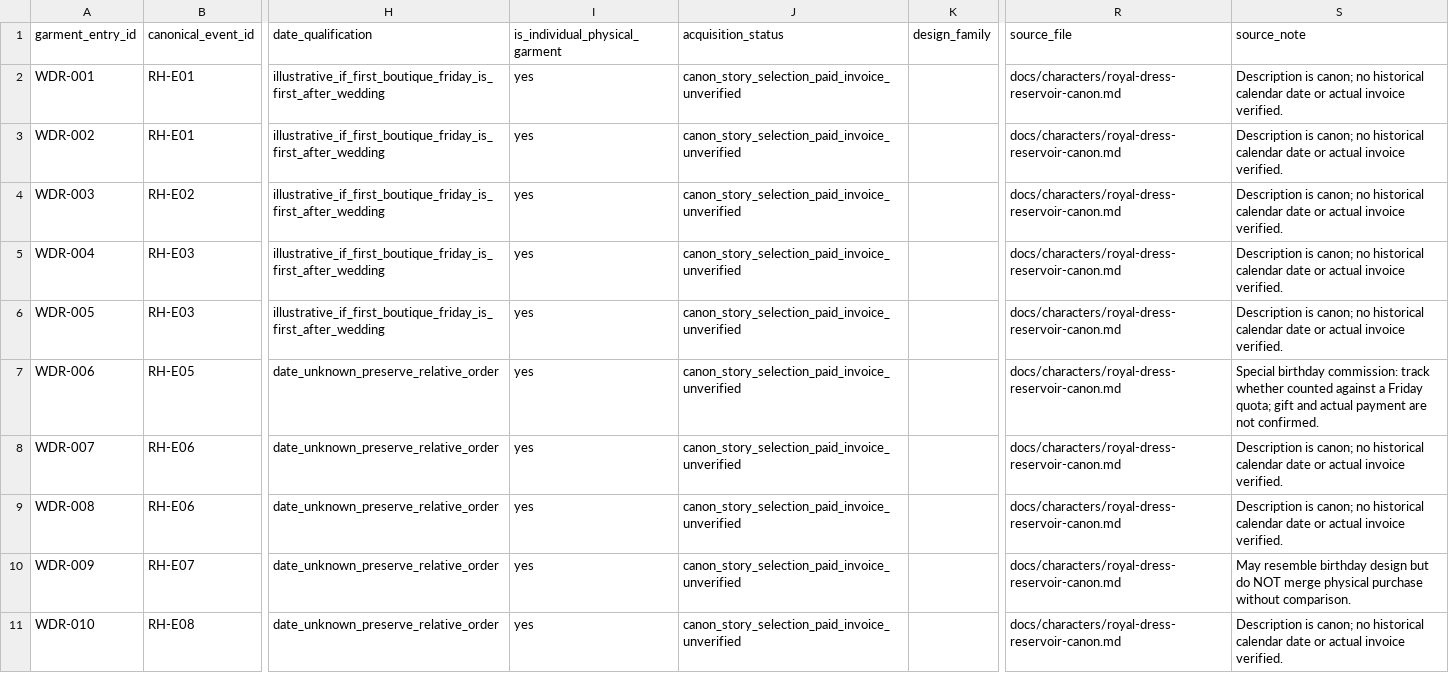
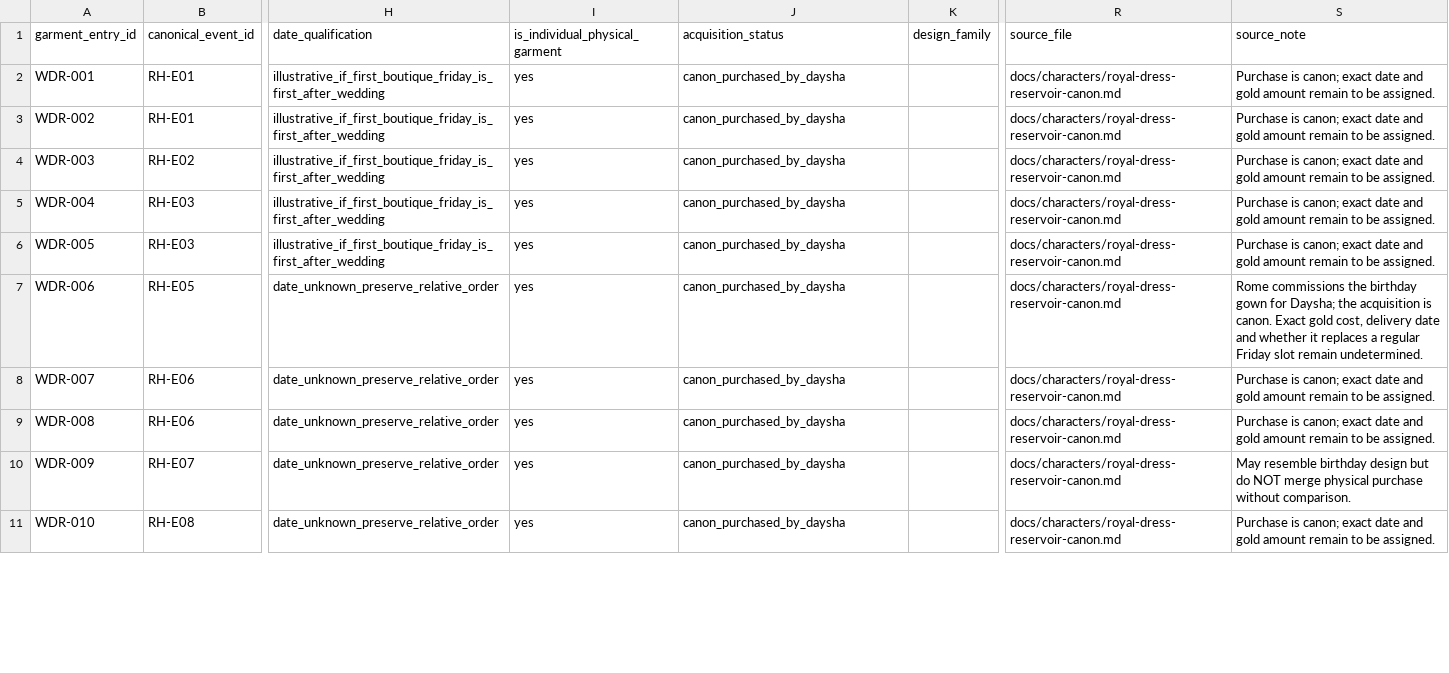
Before and after one commit to mrcalzon02/HB-TTRPG-tools, a CSV file: data/royal-wardrobe-canon-matching.csv, drawn as a sheet; only a part is shown, gaps mark what is left out; the diff covers the shown part only; the diff names each change by its address in the sheet, - before the commit and + after, or states it on an @@ line.

```diff
--- a/data/royal-wardrobe-canon-matching.csv
+++ b/data/royal-wardrobe-canon-matching.csv
-J2:J11 (acquisition_status): canon_story_selection_paid_invoice_unverified
+J2:J11 (acquisition_status): canon_purchased_by_daysha
-S2:S6 (source_note): Description is canon; no historical calendar date or actual invoice verified.
+S2:S6 (source_note): Purchase is canon; exact date and gold amount remain to be assigned.
-S7 (source_note): Special birthday commission: track whether counted against a Friday quota; gift and actual payment are not confirmed.
+S7 (source_note): Rome commissions the birthday gown for Daysha; the acquisition is canon. Exact gold cost, delivery date and whether it replaces a regular Friday slot remain undetermined.
-S8:S9 (source_note): Description is canon; no historical calendar date or actual invoice verified.
+S8:S9 (source_note): Purchase is canon; exact date and gold amount remain to be assigned.
-S11 (source_note): Description is canon; no historical calendar date or actual invoice verified.
+S11 (source_note): Purchase is canon; exact date and gold amount remain to be assigned.
```
Also changed, not shown: 19 edited cells elsewhere in this file, data/royal-artwork-placement.csv, data/royal-wardrobe-calendar-matches.csv, 7 other files.
